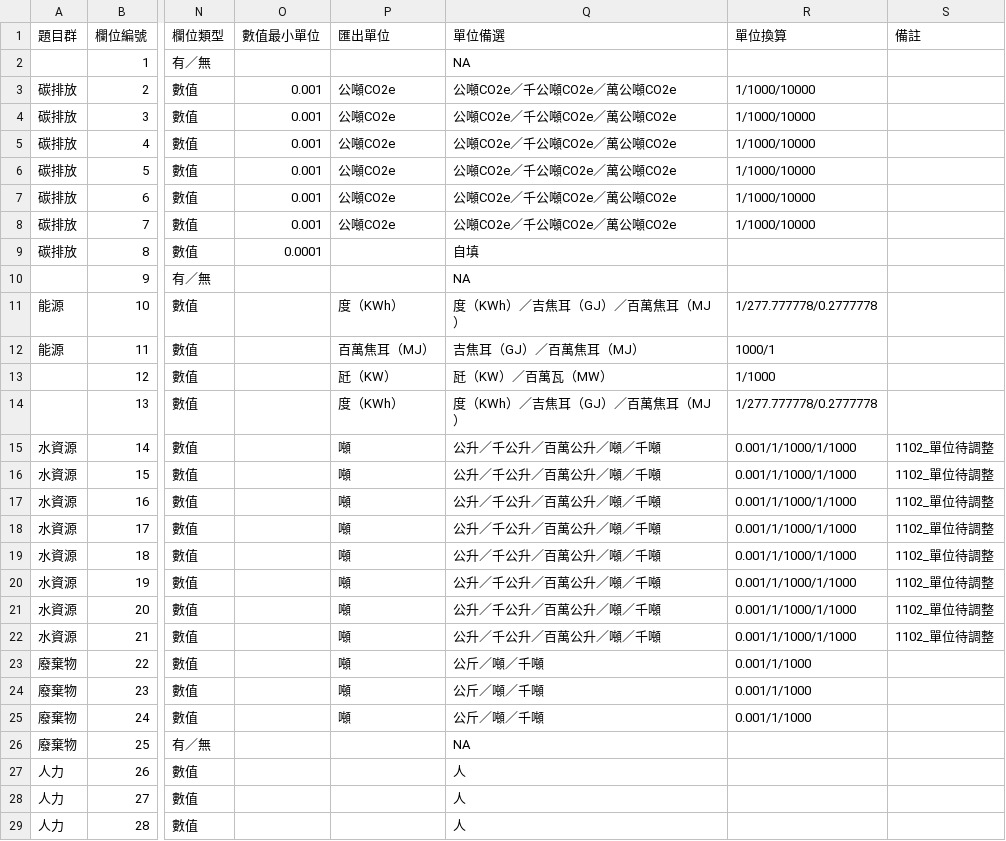
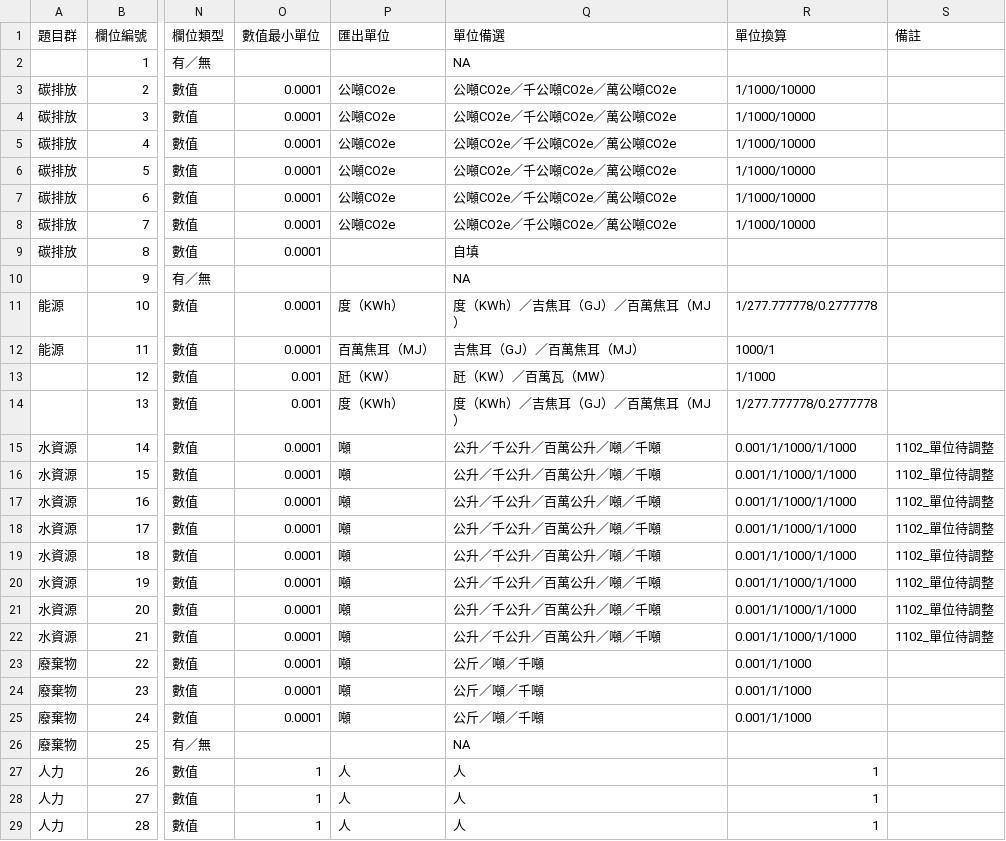
Before and after one commit to gcaa-org-tw/company-report-toolkit, a CSV file: toolkit-api/seeds/field-meta.csv, drawn as a sheet; only a part is shown, gaps mark what is left out; the diff covers the shown part only; the diff names each change by its address in the sheet, - before the commit and + after, or states it on an @@ line.

Commit message:
data: update filed meta setting

```diff
--- a/toolkit-api/seeds/field-meta.csv
+++ b/toolkit-api/seeds/field-meta.csv
-O3:O8 (數值最小單位): 0.001
+O3:O8 (數值最小單位): 0.0001
-O11:O12 (數值最小單位): (empty)
+O11:O12 (數值最小單位): 0.0001
-O13:O14 (數值最小單位): (empty)
+O13:O14 (數值最小單位): 0.001
-O15:O25 (數值最小單位): (empty)
+O15:O25 (數值最小單位): 0.0001
-O27:O29 (數值最小單位): (empty)
+O27:O29 (數值最小單位): 1
-P27:P29 (匯出單位): (empty)
+P27:P29 (匯出單位): 人
-R27:R29 (單位換算): (empty)
+R27:R29 (單位換算): 1
```
Also changed, not shown: 25 edited cells elsewhere in this file.
